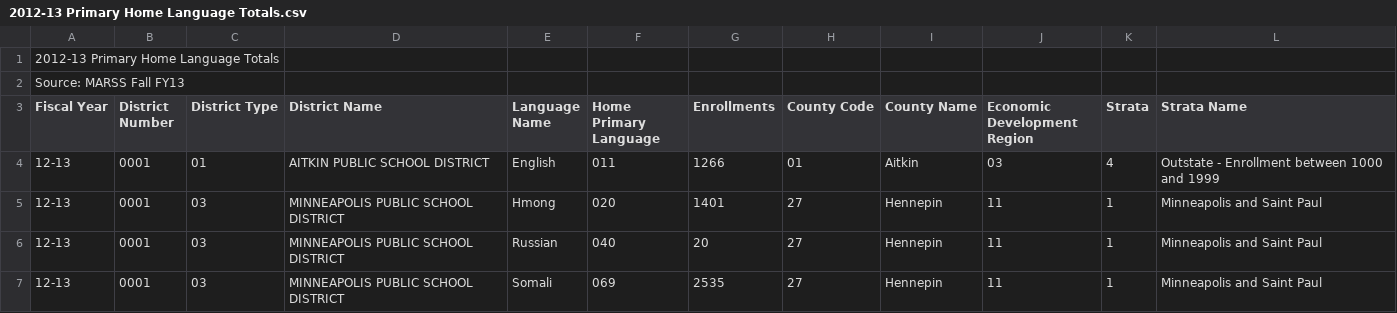
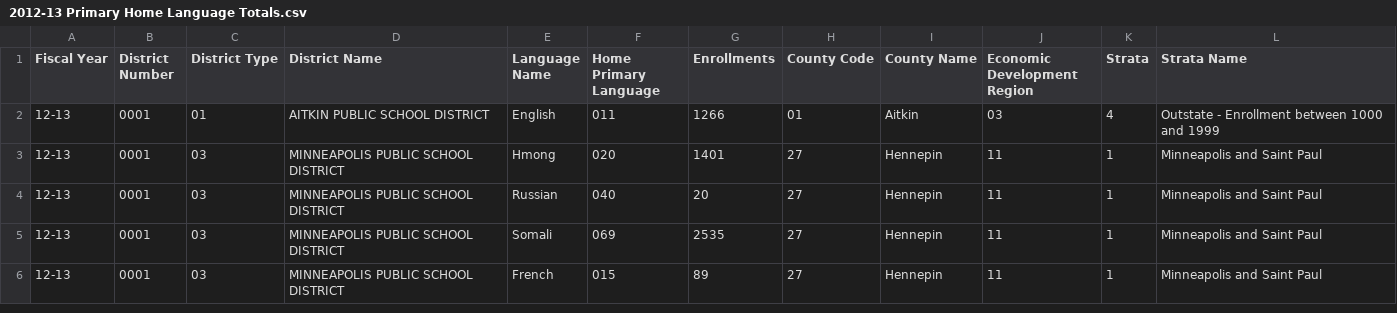
Before and after one commit to NTTGermania/Project-1-Group-7-Analysis-of-languages-in-Minnesota, a CSV file: data/2012-13 Primary Home Language Totals.csv, drawn as a sheet; only a part is shown; the shorter side is filled out with more unchanged rows; the diff names each change by its address in the sheet, - before the commit and + after, or states it on an @@ line.

```diff
--- a/data/2012-13 Primary Home Language Totals.csv
+++ b/data/2012-13 Primary Home Language Totals.csv
-row 1: 2012-13 Primary Home Language Totals
-row 2: Source: MARSS Fall FY13
```
Also changed, not shown: data/2007-2008 Primary Home Language Totals.csv, data/2008-2009 Primary Home Language Totals.csv, 8 other files.
